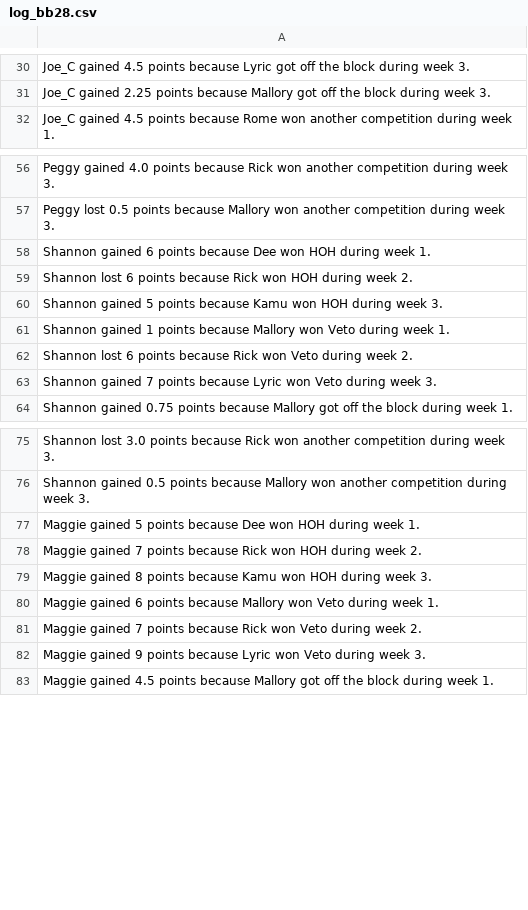
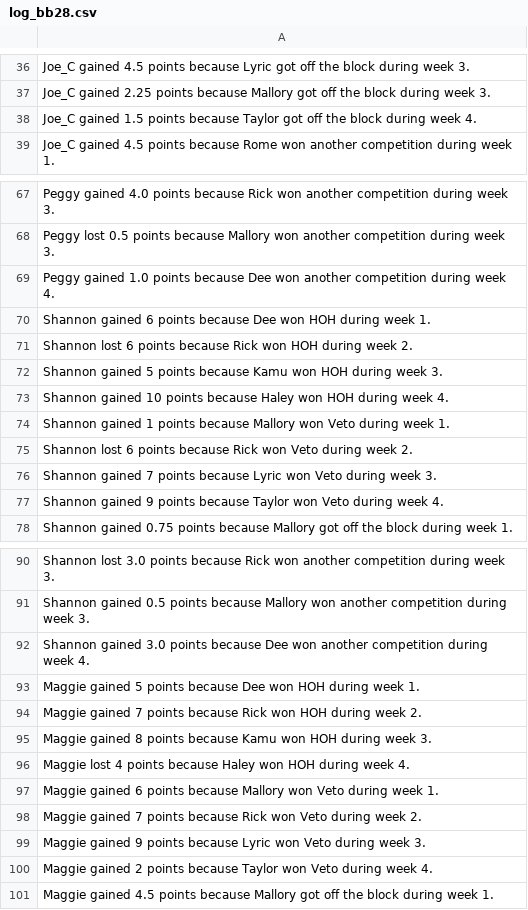
Before and after one commit to rclavey/big_brother, a CSV file: data/log_bb28.csv, drawn as a sheet; only a part is shown, gaps mark what is left out; the diff covers the shown part only.

Commit message:
Record BB28 Week 4 competition results

```diff
--- a/data/log_bb28.csv
+++ b/data/log_bb28.csv
@@ -31,2 +37,3 @@ Joe_C gained 4.5 points because Lyric got off the block during week 3.
 Joe_C gained 2.25 points because Mallory got off the block during week 3.
+Joe_C gained 1.5 points because Taylor got off the block during week 4.
 Joe_C gained 4.5 points because Rome won another competition during week 1.
@@ -57,2 +68,3 @@ Peggy gained 4.0 points because Rick won another competition during week 3.
 Peggy lost 0.5 points because Mallory won another competition during week 3.
+Peggy gained 1.0 points because Dee won another competition during week 4.
 Shannon gained 6 points because Dee won HOH during week 1.
@@ -60,2 +72,3 @@ Shannon lost 6 points because Rick won HOH during week 2.
 Shannon gained 5 points because Kamu won HOH during week 3.
+Shannon gained 10 points because Haley won HOH during week 4.
 Shannon gained 1 points because Mallory won Veto during week 1.
@@ -63,2 +76,3 @@ Shannon lost 6 points because Rick won Veto during week 2.
 Shannon gained 7 points because Lyric won Veto during week 3.
+Shannon gained 9 points because Taylor won Veto during week 4.
 Shannon gained 0.75 points because Mallory got off the block during week 1.
@@ -76,2 +91,3 @@ Shannon lost 3.0 points because Rick won another competition during week 3.
 Shannon gained 0.5 points because Mallory won another competition during week 3.
+Shannon gained 3.0 points because Dee won another competition during week 4.
 Maggie gained 5 points because Dee won HOH during week 1.
@@ -79,2 +95,3 @@ Maggie gained 7 points because Rick won HOH during week 2.
 Maggie gained 8 points because Kamu won HOH during week 3.
+Maggie lost 4 points because Haley won HOH during week 4.
 Maggie gained 6 points because Mallory won Veto during week 1.
@@ -82,2 +99,3 @@ Maggie gained 7 points because Rick won Veto during week 2.
 Maggie gained 9 points because Lyric won Veto during week 3.
+Maggie gained 2 points because Taylor won Veto during week 4.
 Maggie gained 4.5 points because Mallory got off the block during week 1.
```
Also changed, not shown: 77 added rows elsewhere in this file, data/points_bb28.csv, data/winners_bb28.csv, 5 other files.
